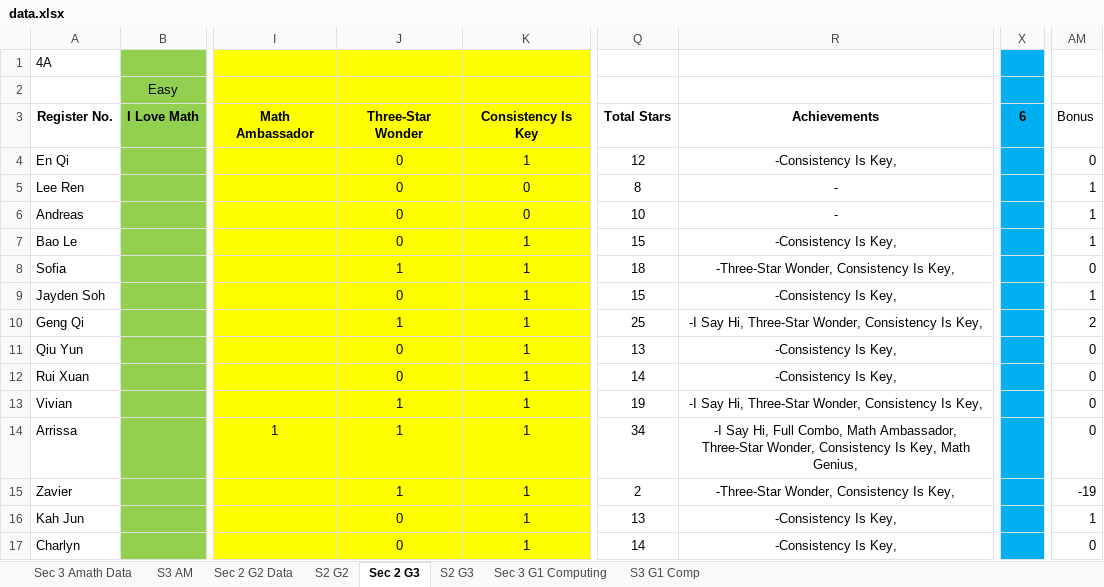
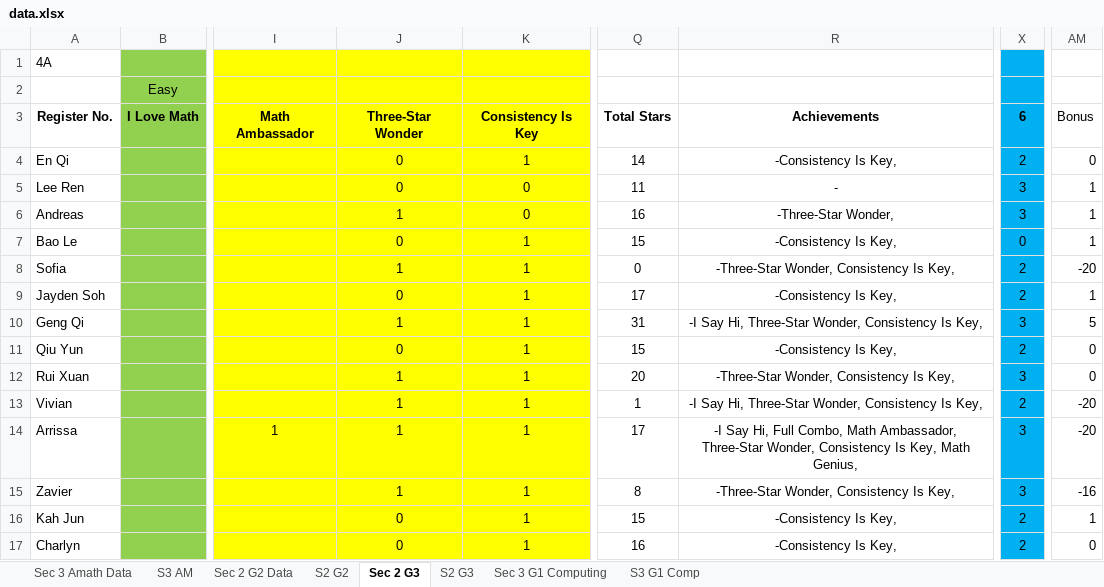
Before and after one commit to wenjunthenwj/wenjunthenwj.github.io, an Excel workbook: docs/data.xlsx, sheet Sec 2 G3, drawn as a sheet; only a part is shown, gaps mark what is left out; values as stored, in another font and other column widths than the file's, no borders; charts and pictures not drawn; the diff covers the shown part only; the diff names each change by its address in the sheet, - before the commit and + after, or states it on an @@ line.

```diff
--- a/docs/data.xlsx (sheet Sec 2 G3)
+++ b/docs/data.xlsx (sheet Sec 2 G3)
-Q4: 12
+Q4: 14
-X4: (empty)
+X4: 2
-Q5: 8
+Q5: 11
-X5:X6: (empty)
+X5:X6: 3
-J6: 0
+J6: 1
-Q6: 10
+Q6: 16
-R6: -
+R6: -Three-Star Wonder,
-X7: (empty)
+X7: 0
-Q8: 18
+Q8: 0
-X8:X9: (empty)
+X8:X9: 2
-AM8: 0
+AM8: -20
-Q9: 15
+Q9: 17
-Q10: 25
+Q10: 31
-X10: (empty)
+X10: 3
-AM10: 2
+AM10: 5
-Q11: 13
+Q11: 15
-X11: (empty)
+X11: 2
-J12: 0
+J12: 1
-Q12: 14
+Q12: 20
-R12: -Consistency Is Key,
+R12: -Three-Star Wonder, Consistency Is Key,
-X12: (empty)
+X12: 3
-Q13: 19
+Q13: 1
-X13: (empty)
+X13: 2
-AM13:AM14: 0
+AM13:AM14: -20
-Q14: 34
+Q14: 17
-X14:X15: (empty)
+X14:X15: 3
-Q15: 2
+Q15: 8
-AM15: -19
+AM15: -16
-Q16: 13
+Q16: 15
-X16:X17: (empty)
+X16:X17: 2
-Q17: 14
+Q17: 16
```
Also changed, not shown: 61 edited cells elsewhere in this sheet, sheet Sec 3 G1 Computing, sheet S2 G3, sheet S3 G1 Comp, sheet Sec 3 Amath Data, sheet S3 AM.
